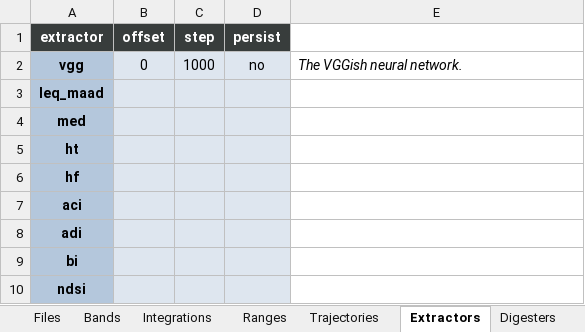
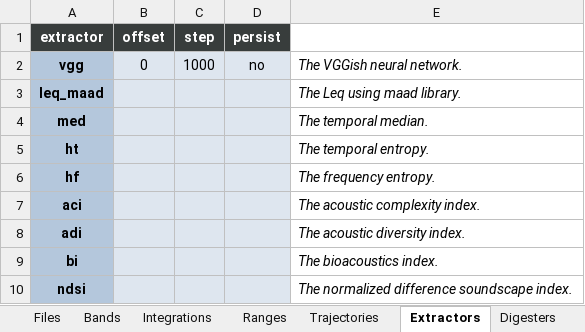
Before and after one commit to sound-scape-explorer/sound-scape-explorer, an Excel workbook: examples/campaigns/coral-reef-light-test-full/coral-reef-light-test-full.xlsx, sheet Extractors, drawn as a sheet; values as stored, in another font and other column widths than the file's, no borders; the diff names each change by its address in the sheet, - before the commit and + after, or states it on an @@ line.

Commit message:
feat(Examples): Add new nn extractors to example configuration files

```diff
--- a/examples/campaigns/coral-reef-light-test-full/coral-reef-light-test-full.xlsx (sheet Extractors)
+++ b/examples/campaigns/coral-reef-light-test-full/coral-reef-light-test-full.xlsx (sheet Extractors)
-E3: (empty)
+E3: The Leq using maad library.
-E4: (empty)
+E4: The temporal median.
-E5: (empty)
+E5: The temporal entropy.
-E6: (empty)
+E6: The frequency entropy.
-E7: (empty)
+E7: The acoustic complexity index.
-E8: (empty)
+E8: The acoustic diversity index.
-E9: (empty)
+E9: The bioacoustics index.
-E10: (empty)
+E10: The normalized difference soundscape index.
```
Also changed, not shown: sheet ListExtractors, sheet Help, examples/campaigns/coral-reef-light/coral-reef-light.xlsx, examples/campaigns/new-campaign/config.xlsx.
